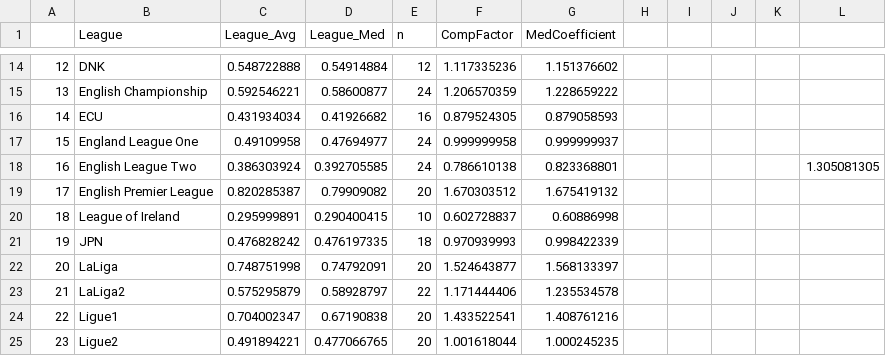
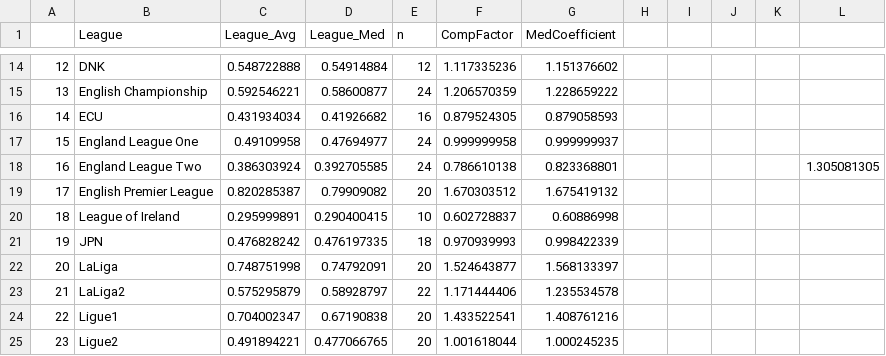
Before and after one commit to sclarke-transferstat/Opposition-Data, a CSV file: LeagueFactors.csv, drawn as a sheet; only a part is shown, gaps mark what is left out.

Commit message:
Update LeagueFactors.csv

```diff
--- a/LeagueFactors.csv
+++ b/LeagueFactors.csv
@@ -17,3 +17,3 @@
 15,England League One,0.49109958,0.47694977,24,0.999999958,0.999999937,,,,,
-16,English League Two,0.386303924,0.392705585,24,0.786610138,0.823368801,,,,,1.305081305
+16,England League Two,0.386303924,0.392705585,24,0.786610138,0.823368801,,,,,1.305081305
 17,English Premier League,0.820285387,0.79909082,20,1.670303512,1.675419132,,,,,
```
